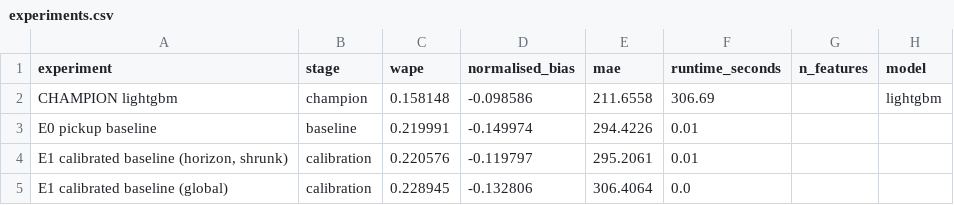
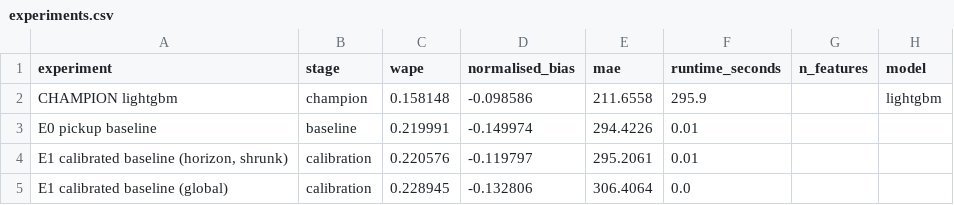
Before and after one commit to novo-official/novo-pulse, a CSV file: artifacts/pol4/experiments.csv, drawn as a sheet; only a part is shown; the diff names each change by its address in the sheet, - before the commit and + after, or states it on an @@ line.

```diff
--- a/artifacts/pol4/experiments.csv
+++ b/artifacts/pol4/experiments.csv
-F2 (runtime_seconds): 306.69
+F2 (runtime_seconds): 295.9
```
Also changed, not shown: 6 other files.
